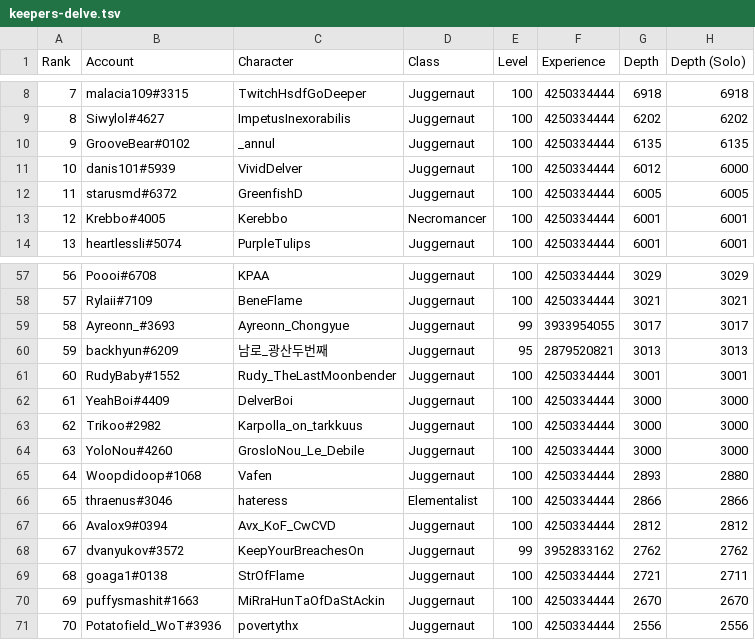
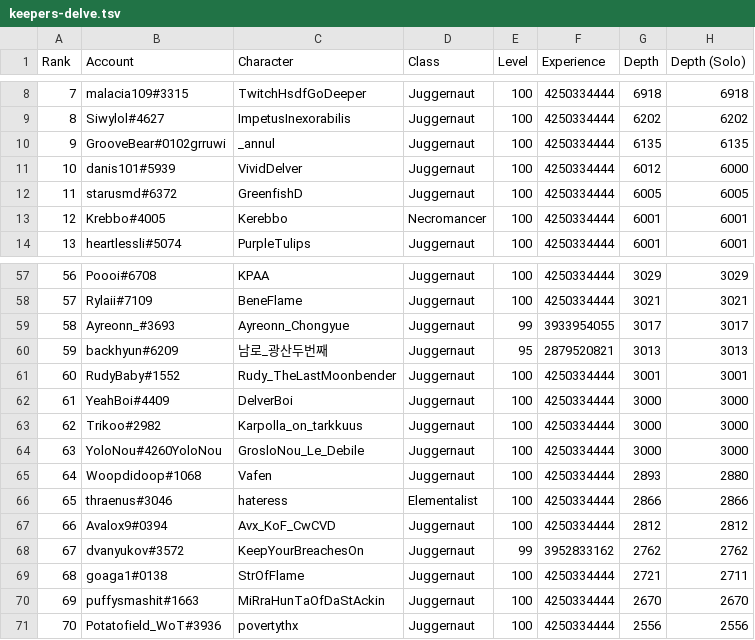
Before and after one commit to danis101/poe-ladder, a TSV file: data/keepers-delve.tsv, drawn as a sheet; only a part is shown, gaps mark what is left out.

```diff
--- a/data/keepers-delve.tsv
+++ b/data/keepers-delve.tsv
@@ -9,3 +9,3 @@ Rank	Account	Character	Class	Level	Experience	Depth	Depth (Solo)
 8	Siwylol#4627	ImpetusInexorabilis	Juggernaut	100	4250334444	6202	6202
-9	GrooveBear#0102	_annul	Juggernaut	100	4250334444	6135	6135
+9	GrooveBear#0102grruwi	_annul	Juggernaut	100	4250334444	6135	6135
 10	danis101#5939	VividDelver	Juggernaut	100	4250334444	6012	6000
@@ -63,3 +63,3 @@ Rank	Account	Character	Class	Level	Experience	Depth	Depth (Solo)
 62	Trikoo#2982	Karpolla_on_tarkkuus	Juggernaut	100	4250334444	3000	3000
-63	YoloNou#4260	GrosloNou_Le_Debile	Juggernaut	100	4250334444	3000	3000
+63	YoloNou#4260YoloNou	GrosloNou_Le_Debile	Juggernaut	100	4250334444	3000	3000
 64	Woopdidoop#1068	Vafen	Juggernaut	100	4250334444	2893	2880
```
